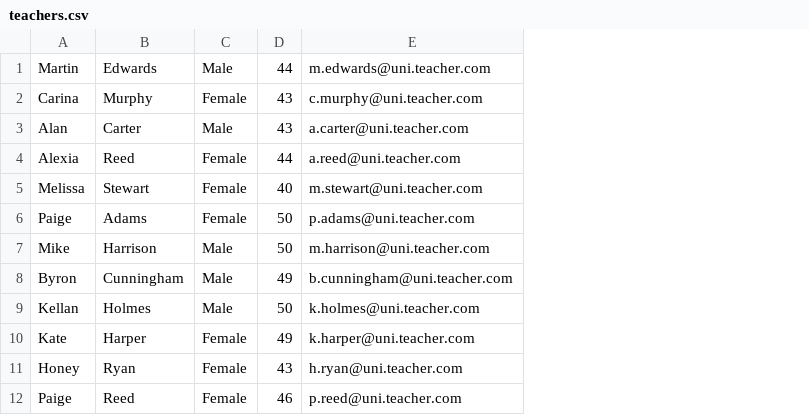
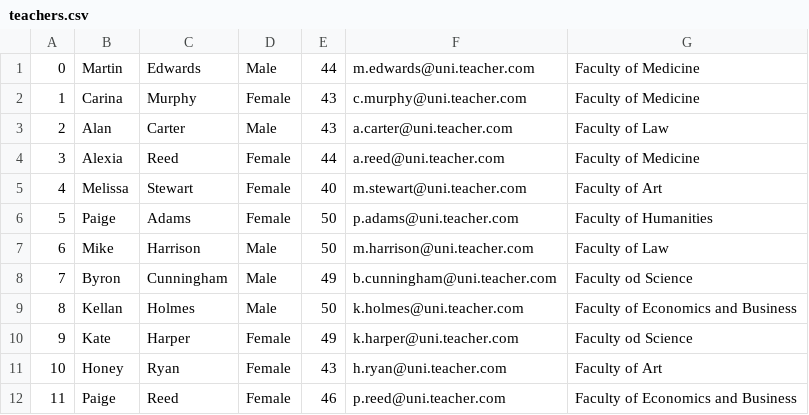
Before and after one commit to wojcikk/university-administration-system, a CSV file: input/teachers.csv, drawn as a sheet; only a part is shown; the diff names each change by its address in the sheet, - before the commit and + after, or states it on an @@ line.

Commit message:
8.0 - implements TeacherFileReader

```diff
--- a/input/teachers.csv
+++ b/input/teachers.csv
+column A, rows 1-12: 0 | 1 | 2 | 3 | 4 | 5 | 6 | 7 | 8 | 9 | 10 | 11
+column G, rows 1-12: Faculty of Medicine | Faculty of Medicine | Faculty of Law | Faculty of Medicine | Faculty of Art | Faculty of Humanities | Faculty of Law | Faculty od Science | Faculty of Economics and Business | Faculty od Science | Faculty of Art | Faculty of Economics and Business
```
Also changed, not shown: 8 other files.
